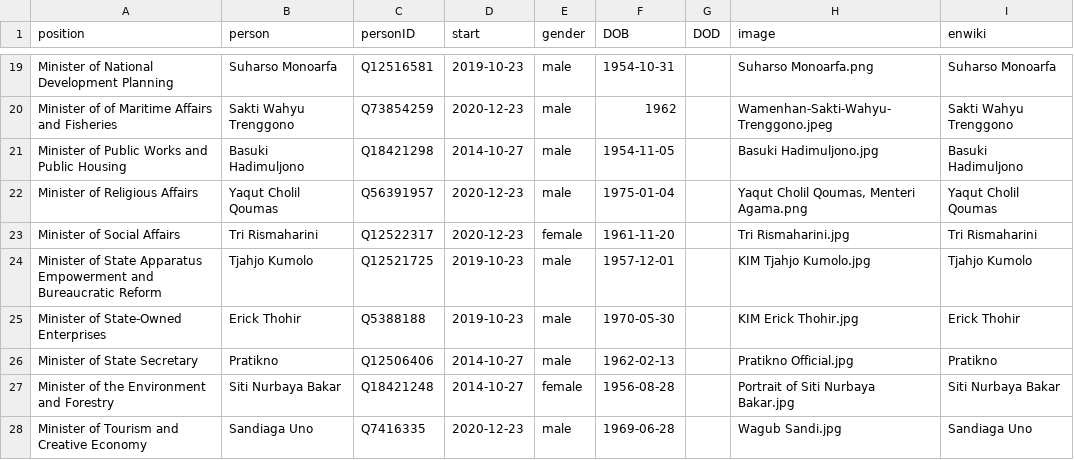
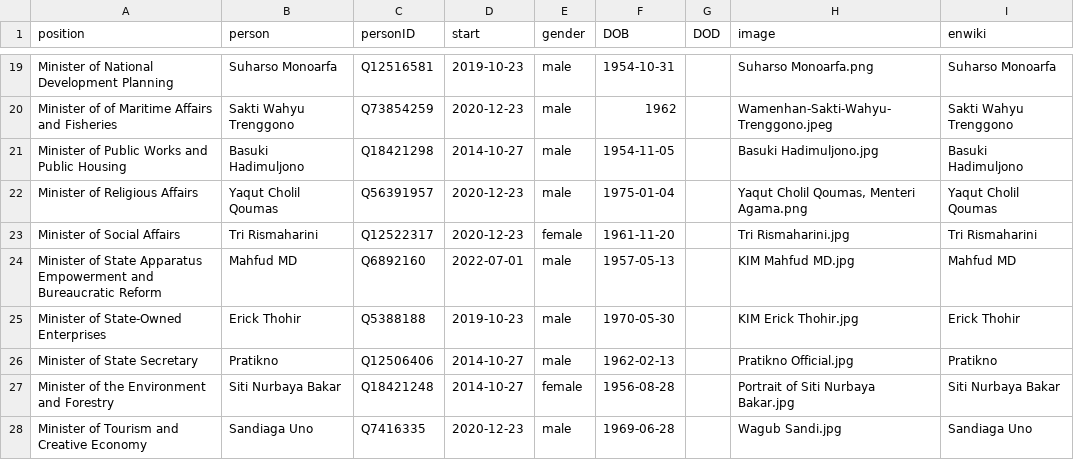
Before and after one commit to every-politician-scrapers/indonesia-ministers, a CSV file: html/current.csv, drawn as a sheet; only a part is shown, gaps mark what is left out.

```diff
--- a/html/current.csv
+++ b/html/current.csv
@@ -23,3 +23,3 @@ Minister of Religious Affairs,Yaqut Cholil Qoumas,Q56391957,2020-12-23,male,1975
 Minister of Social Affairs,Tri Rismaharini,Q12522317,2020-12-23,female,1961-11-20,,Tri Rismaharini.jpg,Tri Rismaharini
-Minister of State Apparatus Empowerment and Bureaucratic Reform,Tjahjo Kumolo,Q12521725,2019-10-23,male,1957-12-01,,KIM Tjahjo Kumolo.jpg,Tjahjo Kumolo
+Minister of State Apparatus Empowerment and Bureaucratic Reform,Mahfud MD,Q6892160,2022-07-01,male,1957-05-13,,KIM Mahfud MD.jpg,Mahfud MD
 Minister of State-Owned Enterprises,Erick Thohir,Q5388188,2019-10-23,male,1970-05-30,,KIM Erick Thohir.jpg,Erick Thohir
```
Also changed, not shown: html/family.csv, html/holders21.csv, 2 other files.
